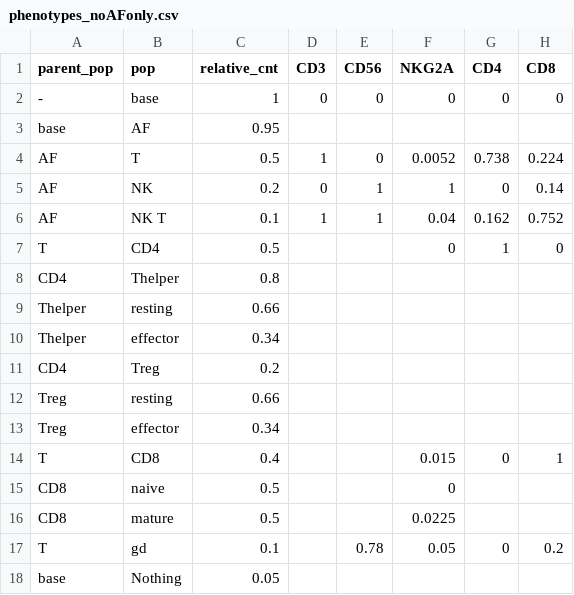
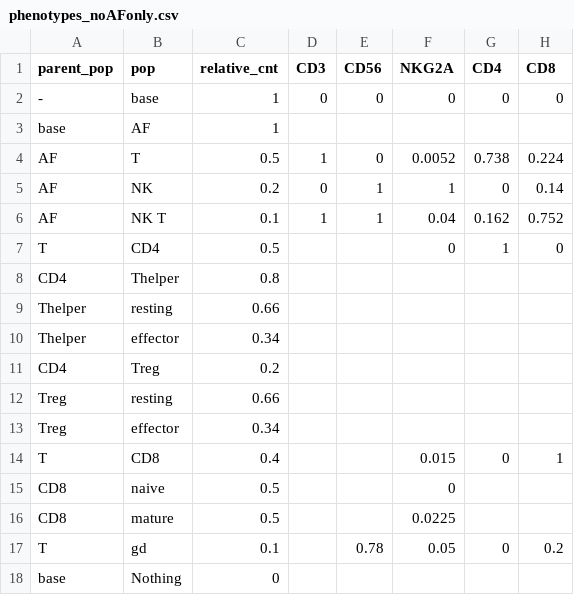
Before and after one commit to mattejn/artificial_data_comp, a CSV file: phenotypes_noAFonly.csv, drawn as a sheet; only a part is shown; the diff names each change by its address in the sheet, - before the commit and + after, or states it on an @@ line.

```diff
--- a/phenotypes_noAFonly.csv
+++ b/phenotypes_noAFonly.csv
-C3 (relative_cnt): 0.95
+C3 (relative_cnt): 1
-C18 (relative_cnt): 0.05
+C18 (relative_cnt): 0
```
Also changed, not shown: 7 other files.
